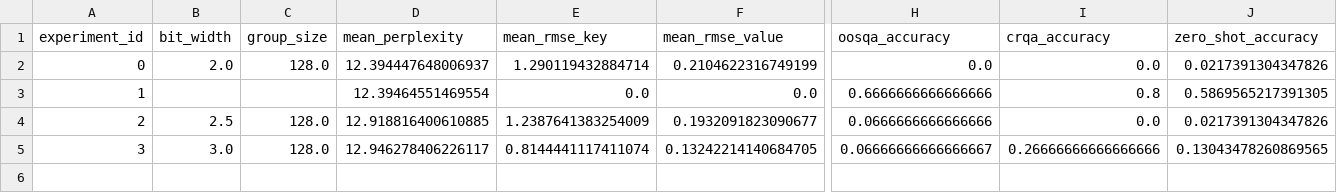
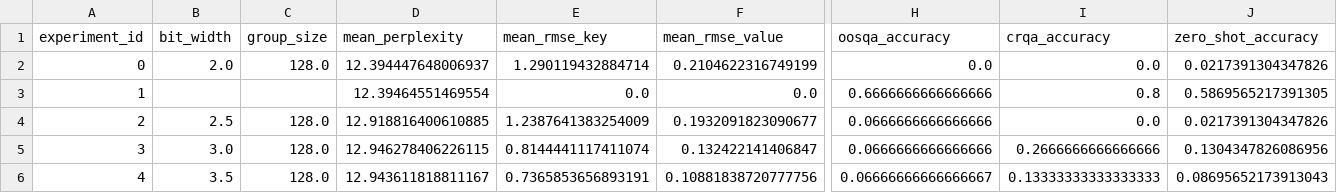
Before and after one commit to AIS-4-Action-Learning/turboquant-rag, a CSV file: results/experiment_results.csv, drawn as a sheet; only a part is shown, gaps mark what is left out; rows hold the shown columns only; the diff names each change by its address in the sheet, - before the commit and + after, or states it on an @@ line.

```diff
--- a/results/experiment_results.csv
+++ b/results/experiment_results.csv
-D5 (mean_perplexity): 12.946278406226117
+D5 (mean_perplexity): 12.946278406226115
-F5 (mean_rmse_value): 0.13242214140684705
+F5 (mean_rmse_value): 0.132422141406847
-H5 (oosqa_accuracy): 0.06666666666666667
+H5 (oosqa_accuracy): 0.0666666666666666
-I5 (crqa_accuracy): 0.26666666666666666
+I5 (crqa_accuracy): 0.2666666666666666
-J5 (zero_shot_accuracy): 0.13043478260869565
+J5 (zero_shot_accuracy): 0.1304347826086956
+row 6: 4 | 3.5 | 128.0 | 12.943611818811167 | 0.7365853656893191 | 0.10881838720777756 | 0.06666666666666667 | 0.13333333333333333 | 0.08695652173913043
```
Also changed, not shown: results/4/trial_5.csv, 3 other files.
